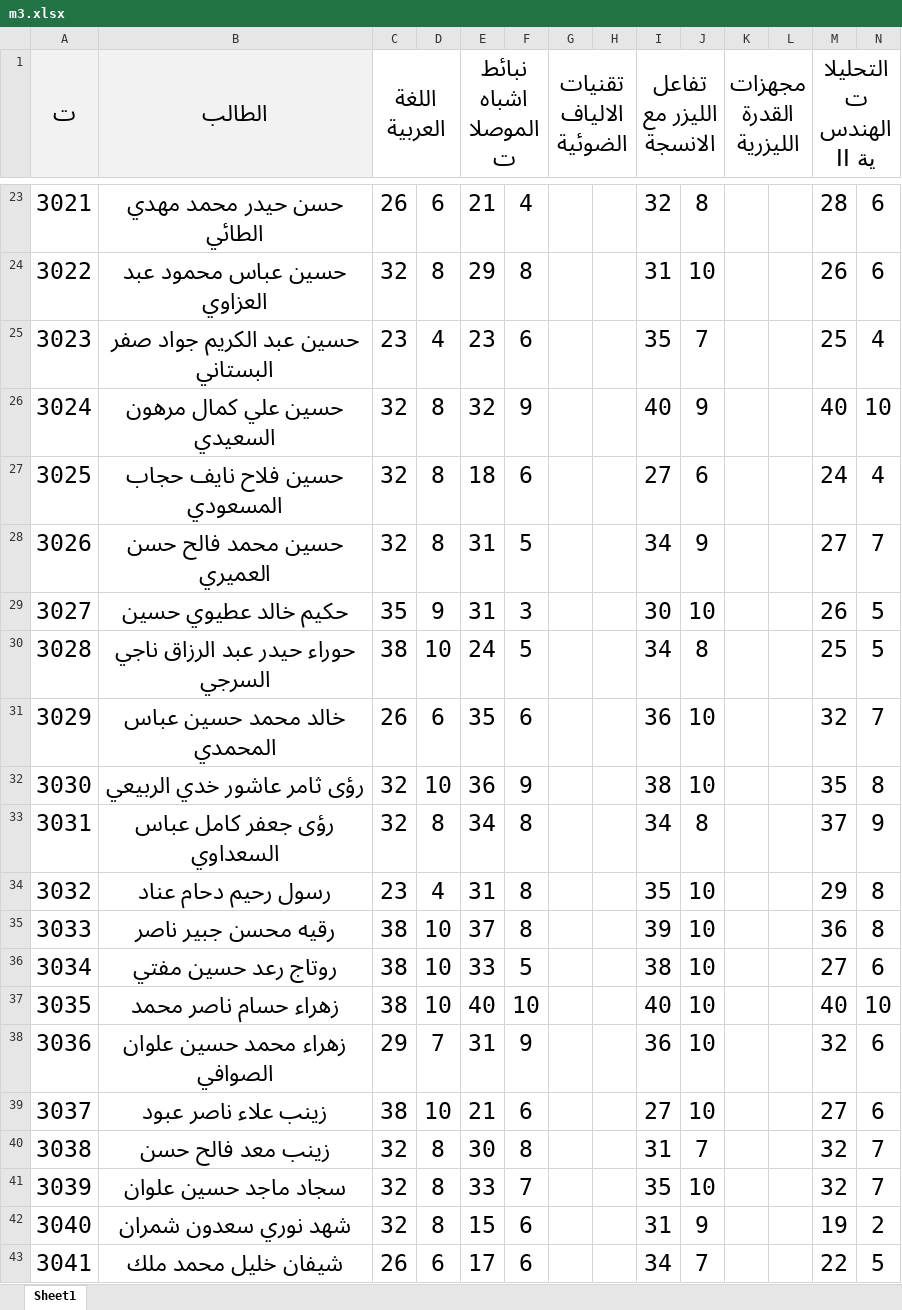
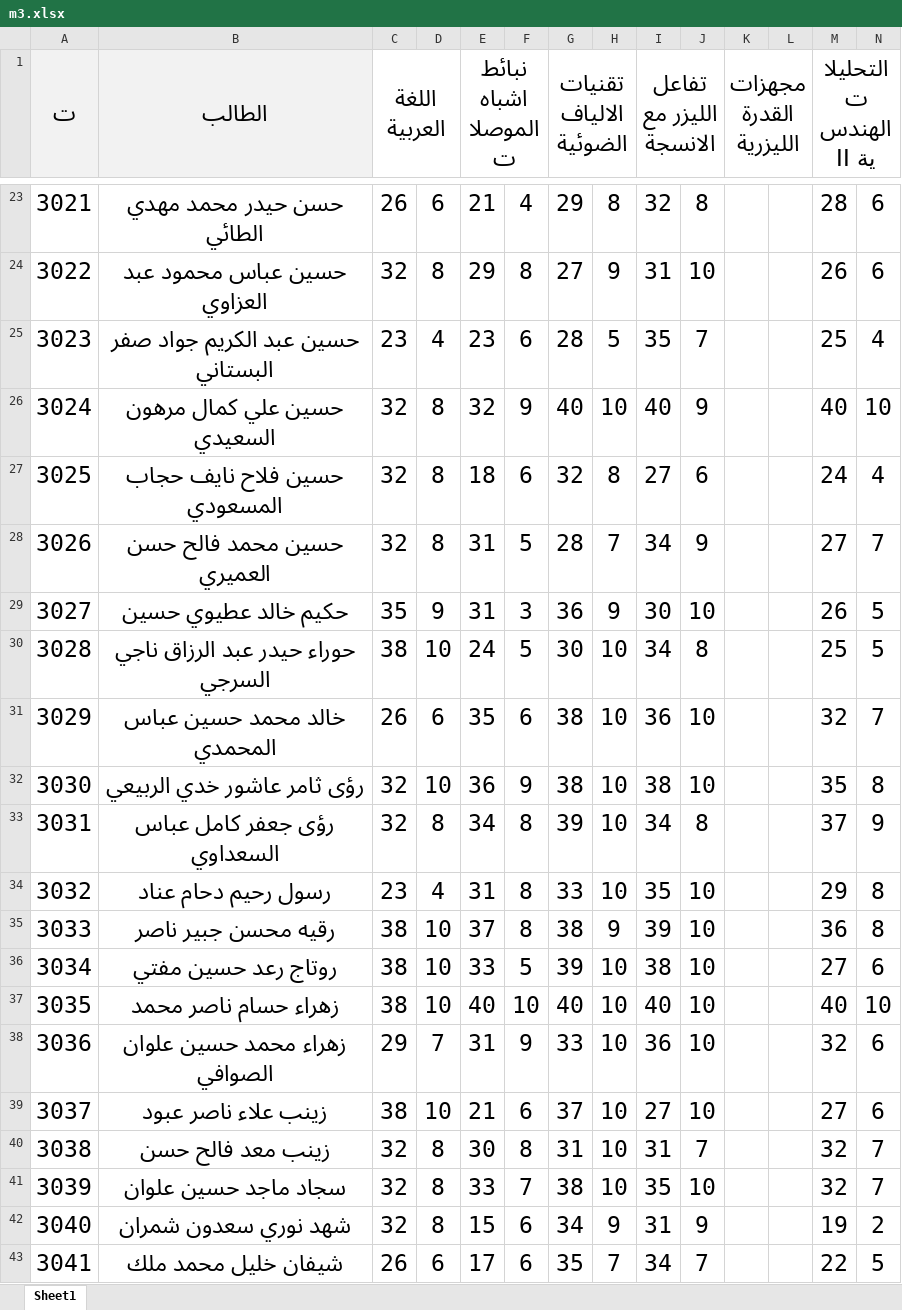
Before and after one commit to AhmedAldulaimi96/student-results, an Excel workbook: m3.xlsx, sheet Sheet1, drawn as a sheet; only a part is shown, gaps mark what is left out; values as stored, in another font and other column widths than the file's, no borders; the diff covers the shown part only; the diff names each change by its address in the sheet, - before the commit and + after, or states it on an @@ line.

```diff
--- a/m3.xlsx (sheet Sheet1)
+++ b/m3.xlsx (sheet Sheet1)
-G23 (تقنيات الالياف الضوئية): (empty)
+G23 (تقنيات الالياف الضوئية): 29
-H23: (empty)
+H23: 8
-G24 (تقنيات الالياف الضوئية): (empty)
+G24 (تقنيات الالياف الضوئية): 27
-H24: (empty)
+H24: 9
-G25 (تقنيات الالياف الضوئية): (empty)
+G25 (تقنيات الالياف الضوئية): 28
-H25: (empty)
+H25: 5
-G26 (تقنيات الالياف الضوئية): (empty)
+G26 (تقنيات الالياف الضوئية): 40
-H26: (empty)
+H26: 10
-G27 (تقنيات الالياف الضوئية): (empty)
+G27 (تقنيات الالياف الضوئية): 32
-H27: (empty)
+H27: 8
-G28 (تقنيات الالياف الضوئية): (empty)
+G28 (تقنيات الالياف الضوئية): 28
-H28: (empty)
+H28: 7
-G29 (تقنيات الالياف الضوئية): (empty)
+G29 (تقنيات الالياف الضوئية): 36
-H29: (empty)
+H29: 9
-G30 (تقنيات الالياف الضوئية): (empty)
+G30 (تقنيات الالياف الضوئية): 30
-H30:H34: (empty)
+H30:H34: 10
-G31:G32 (تقنيات الالياف الضوئية): (empty)
+G31:G32 (تقنيات الالياف الضوئية): 38
-G33 (تقنيات الالياف الضوئية): (empty)
+G33 (تقنيات الالياف الضوئية): 39
-G34 (تقنيات الالياف الضوئية): (empty)
+G34 (تقنيات الالياف الضوئية): 33
-G35 (تقنيات الالياف الضوئية): (empty)
+G35 (تقنيات الالياف الضوئية): 38
-H35: (empty)
+H35: 9
-G36 (تقنيات الالياف الضوئية): (empty)
+G36 (تقنيات الالياف الضوئية): 39
-H36:H41: (empty)
+H36:H41: 10
-G37 (تقنيات الالياف الضوئية): (empty)
+G37 (تقنيات الالياف الضوئية): 40
-G38 (تقنيات الالياف الضوئية): (empty)
+G38 (تقنيات الالياف الضوئية): 33
-G39 (تقنيات الالياف الضوئية): (empty)
+G39 (تقنيات الالياف الضوئية): 37
-G40 (تقنيات الالياف الضوئية): (empty)
+G40 (تقنيات الالياف الضوئية): 31
-G41 (تقنيات الالياف الضوئية): (empty)
+G41 (تقنيات الالياف الضوئية): 38
-G42 (تقنيات الالياف الضوئية): (empty)
+G42 (تقنيات الالياف الضوئية): 34
-H42: (empty)
+H42: 9
-G43 (تقنيات الالياف الضوئية): (empty)
+G43 (تقنيات الالياف الضوئية): 35
-H43: (empty)
+H43: 7
```
Also changed, not shown: 162 edited cells elsewhere in this sheet.
